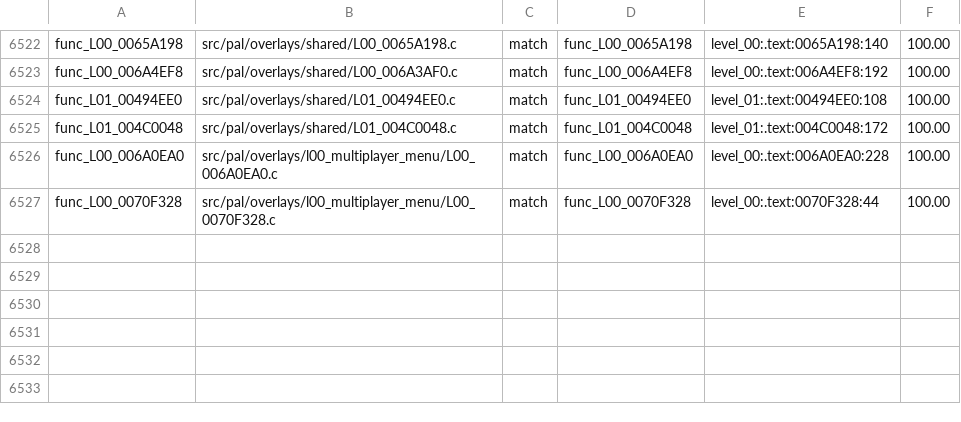
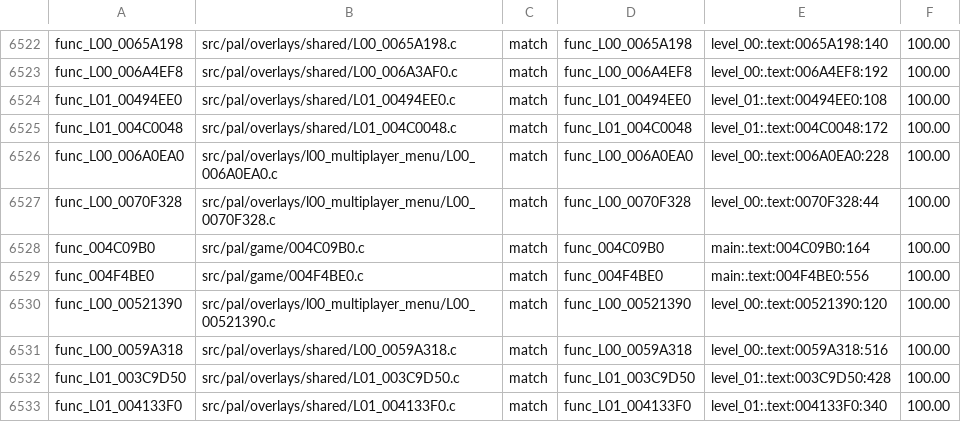
Before and after one commit to OpenRAC/rac4-decomp, a TSV file: config/pal/map.tsv, drawn as a sheet; only a part is shown, gaps mark what is left out.

Commit message:
Match six PAL routines and update progress

```diff
--- a/config/pal/map.tsv
+++ b/config/pal/map.tsv
@@ -6527 +6527,7 @@ func_L00_006A0EA0	src/pal/overlays/l00_multiplayer_menu/L00_006A0EA0.c	match	fun
 func_L00_0070F328	src/pal/overlays/l00_multiplayer_menu/L00_0070F328.c	match	func_L00_0070F328	level_00:.text:0070F328:44	100.00
+func_004C09B0	src/pal/game/004C09B0.c	match	func_004C09B0	main:.text:004C09B0:164	100.00
+func_004F4BE0	src/pal/game/004F4BE0.c	match	func_004F4BE0	main:.text:004F4BE0:556	100.00
+func_L00_00521390	src/pal/overlays/l00_multiplayer_menu/L00_00521390.c	match	func_L00_00521390	level_00:.text:00521390:120	100.00
+func_L00_0059A318	src/pal/overlays/shared/L00_0059A318.c	match	func_L00_0059A318	level_00:.text:0059A318:516	100.00
+func_L01_003C9D50	src/pal/overlays/shared/L01_003C9D50.c	match	func_L01_003C9D50	level_01:.text:003C9D50:428	100.00
+func_L01_004133F0	src/pal/overlays/shared/L01_004133F0.c	match	func_L01_004133F0	level_01:.text:004133F0:340	100.00
```
Also changed, not shown: config/us/map.tsv, 8 other files.
